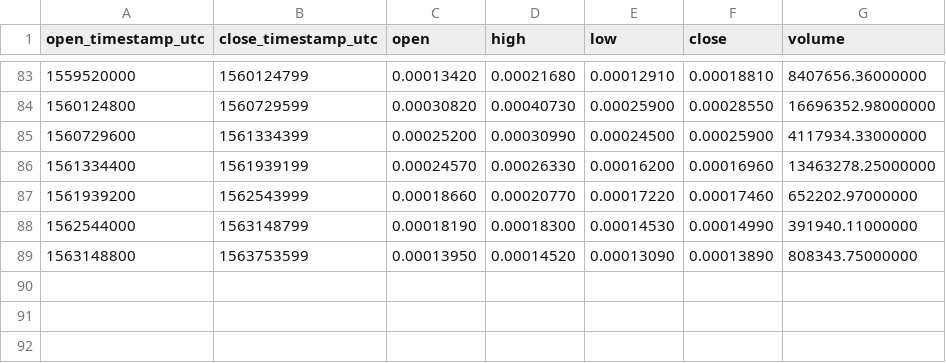
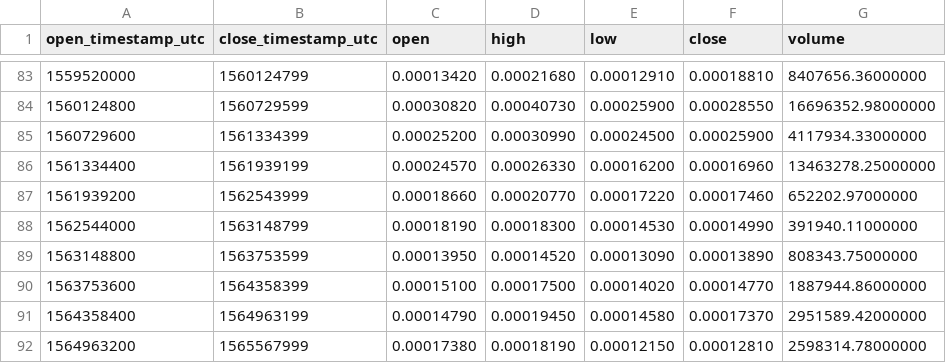
Before and after one commit to cryptobigbro/binance-GXSBTC, a CSV file: binance-GXSBTC-1w.csv, drawn as a sheet; only a part is shown, gaps mark what is left out; the diff names each change by its address in the sheet, - before the commit and + after, or states it on an @@ line.

```diff
--- a/binance-GXSBTC-1w.csv
+++ b/binance-GXSBTC-1w.csv
+row 90: 1563753600 | 1564358399 | 0.00015100 | 0.00017500 | 0.00014020 | 0.00014770 | 1887944.86000000
+row 91: 1564358400 | 1564963199 | 0.00014790 | 0.00019450 | 0.00014580 | 0.00017370 | 2951589.42000000
+row 92: 1564963200 | 1565567999 | 0.00017380 | 0.00018190 | 0.00012150 | 0.00012810 | 2598314.78000000
```
Also changed, not shown: binance-GXSBTC-1M.csv, binance-GXSBTC-1d.csv, 1 other file.
